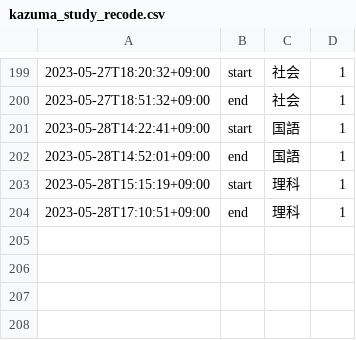
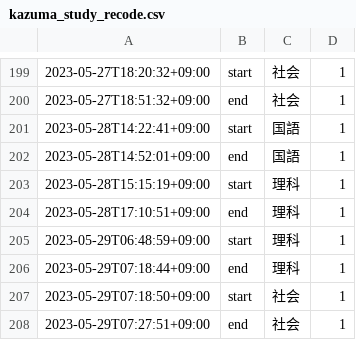
Before and after one commit to mustangsally1973/mustangasally1973.github.io, a CSV file: data/kazuma_study_recode.csv, drawn as a sheet; only a part is shown, gaps mark what is left out; the diff names each change by its address in the sheet, - before the commit and + after, or states it on an @@ line.

Commit message:
update data

```diff
--- a/data/kazuma_study_recode.csv
+++ b/data/kazuma_study_recode.csv
+row 205: 2023-05-29T06:48:59+09:00 | start | 理科 | 1
+row 206: 2023-05-29T07:18:44+09:00 | end | 理科 | 1
+row 207: 2023-05-29T07:18:50+09:00 | start | 社会 | 1
+row 208: 2023-05-29T07:27:51+09:00 | end | 社会 | 1
```
Also changed, not shown: data/kazuma_study_daily_summary.csv, data/kazuma_study_weekly_summary.csv, 1 other file.
